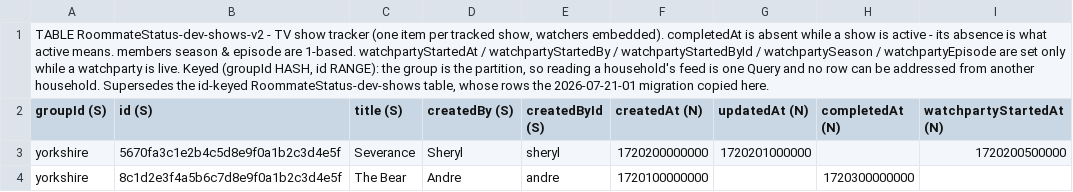
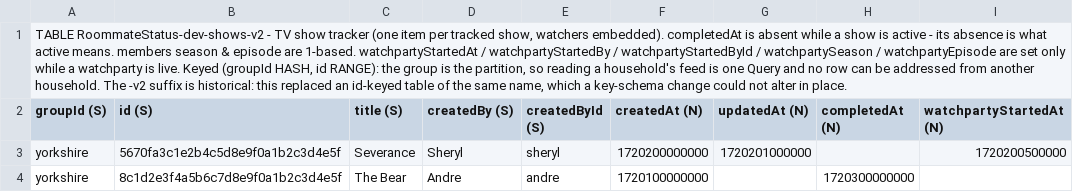
Before and after one commit to chang432/roommate-status-app, a CSV file: infrastructure/db_schema/dev/RoommateStatus-dev-shows-v2.csv, drawn as a sheet; only a part is shown; the diff names each change by its address in the sheet, - before the commit and + after, or states it on an @@ line.

```diff
--- a/infrastructure/db_schema/dev/RoommateStatus-dev-shows-v2.csv
+++ b/infrastructure/db_schema/dev/RoommateStatus-dev-shows-v2.csv
-A1 (groupId (S)): …another household. Supersedes the id-keyed RoommateStatus-dev-shows table, whose rows the 2026-07-21-01 migration copied here.
+A1 (groupId (S)): …another household. The -v2 suffix is historical: this replaced an id-keyed table of the same name, which a key-schema change could not alter in place.
```
Also changed, not shown: infrastructure/db_schema/dev/RoommateStatus-dev-requests-v2.csv, infrastructure/db_schema/dev/_overview.csv, 41 other files.
